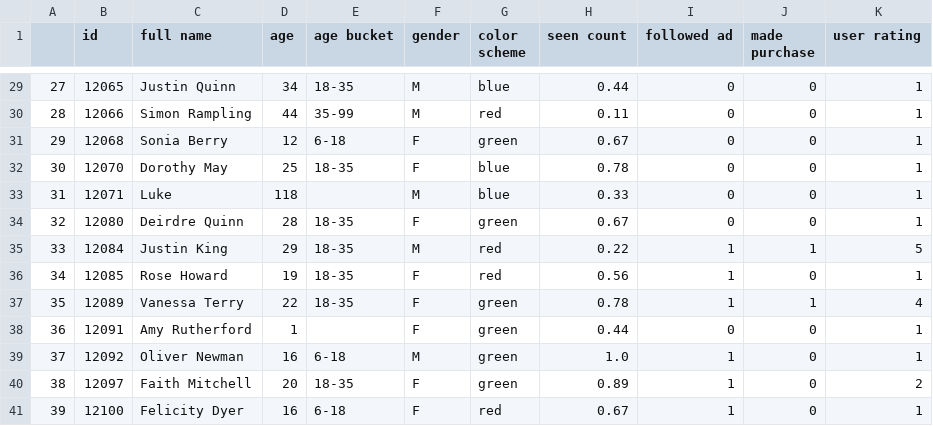
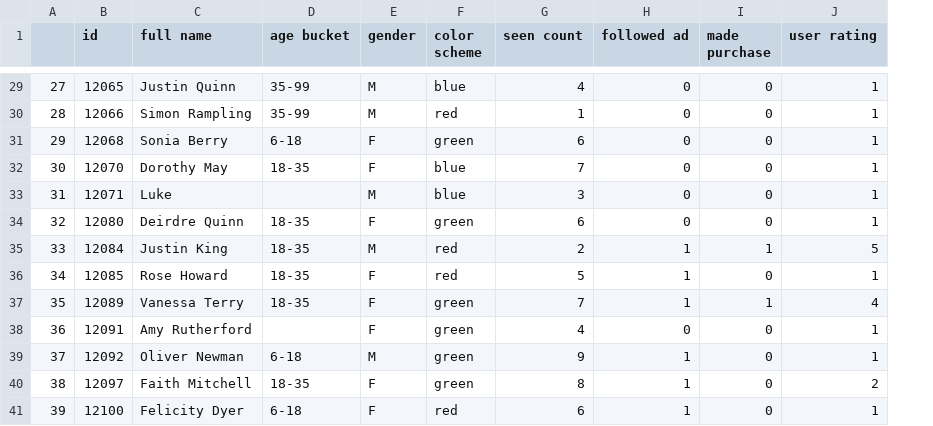
Before and after one commit to AndriiLatysh/ml_course, a CSV file: 1_data_preparation/prepared_dataset_1.csv, drawn as a sheet; only a part is shown, gaps mark what is left out; removed rows and columns are numbered as before the commit, all else as after; the diff covers the shown part only; the diff names each change by its address in the sheet, - before the commit and + after, or states it on an @@ line.

```diff
--- a/1_data_preparation/prepared_dataset_1.csv
+++ b/1_data_preparation/prepared_dataset_1.csv
-column D (age), rows 29-41: 34 | 44 | 12 | 25 | 118 | 28 | 29 | 19 | 22 | 1 | 16 | 20 | 16
-D29 (age bucket): 18-35
+D29 (age bucket): 35-99
-G29 (seen count): 0.44
+G29 (seen count): 4
-G30 (seen count): 0.11
+G30 (seen count): 1
-G31 (seen count): 0.67
+G31 (seen count): 6
-G32 (seen count): 0.78
+G32 (seen count): 7
-G33 (seen count): 0.33
+G33 (seen count): 3
-G34 (seen count): 0.67
+G34 (seen count): 6
-G35 (seen count): 0.22
+G35 (seen count): 2
-G36 (seen count): 0.56
+G36 (seen count): 5
-G37 (seen count): 0.78
+G37 (seen count): 7
-G38 (seen count): 0.44
+G38 (seen count): 4
-G39 (seen count): 1.0
+G39 (seen count): 9
-G40 (seen count): 0.89
+G40 (seen count): 8
-G41 (seen count): 0.67
+G41 (seen count): 6
```
Also changed, not shown: 30 edited cells elsewhere in this file, 8 other files.
